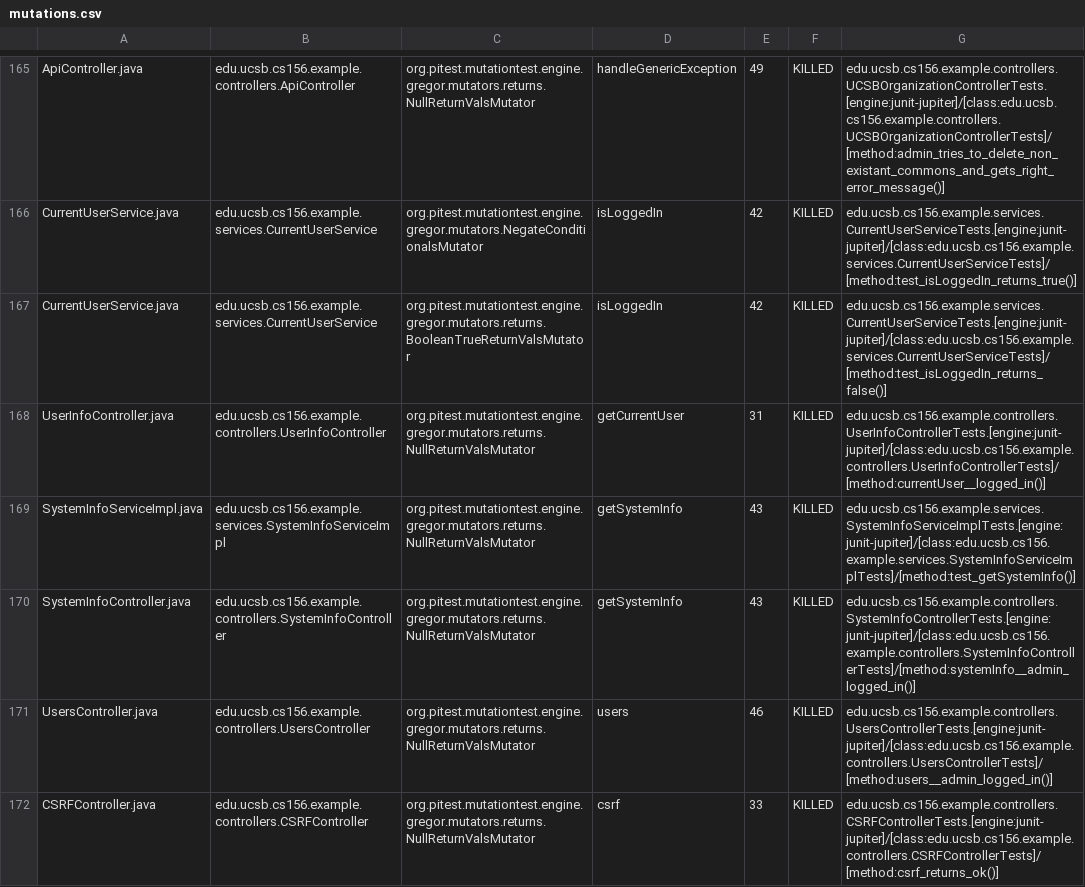
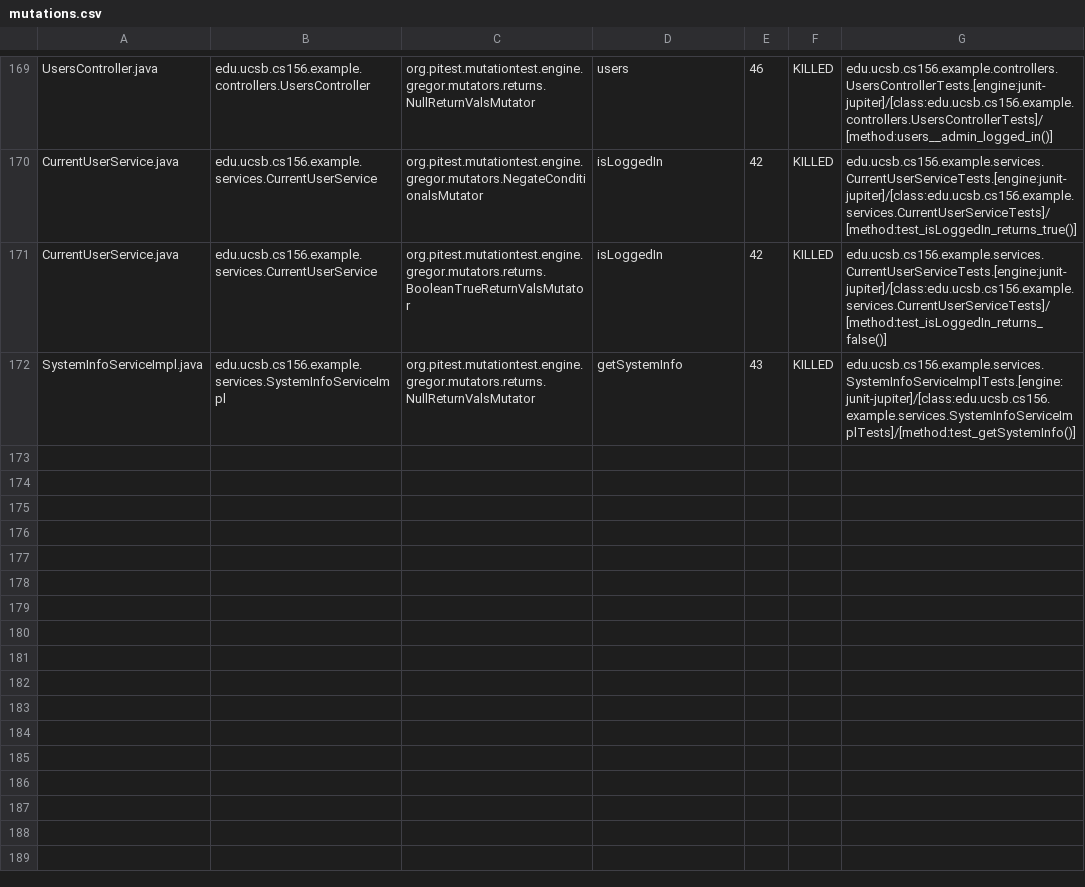
Before and after one commit to ucsb-cs156-f24/team02-f24-07, a CSV file: prs/79/pitest/mutations.csv, drawn as a sheet; only a part is shown, gaps mark what is left out; removed rows and columns are numbered as before the commit, all else as after; the diff covers the shown part only; the diff names each change by its address in the sheet, - before the commit and + after, or states it on an @@ line.

Commit message:
Deploying to gh-pages from @ ucsb-cs156-f24/team02-f24-07@6dce949d729d2fc717c47e07be82d697ffe58c5d 🚀

```diff
--- a/prs/79/pitest/mutations.csv
+++ b/prs/79/pitest/mutations.csv
-A169: ApiController.java
+A169: UsersController.java
-B169: edu.ucsb.cs156.example.controllers.ApiController
+B169: edu.ucsb.cs156.example.controllers.UsersController
-D169: handleGenericException
+D169: users
-E169: 49
+E169: 46
-G169: edu.ucsb.cs156.example.controllers.UCSBOrganizationControllerTests.[engine:junit-jupiter]/[class:edu.ucsb.cs156.example.controllers.UCSBOrganizationControllerTests]/[method:admin_tries_to_delete_non_existant_commons_and_gets_right_error_message()]
+G169: edu.ucsb.cs156.example.controllers.UsersControllerTests.[engine:junit-jupiter]/[class:edu.ucsb.cs156.example.controllers.UsersControllerTests]/[method:users__admin_logged_in()]
@@ row 170 moved to row 98: SystemInfoController.java @@
-row 171: UsersController.java | edu.ucsb.cs156.example.controllers.UsersController | org.pitest.mutationtest.engine.gregor.mutators.returns.NullReturnValsMutator | users | 46 | KILLED | edu.ucsb.cs156.example.controllers.UsersControllerTests.[engine:junit-jupiter]/[class:edu.ucsb.cs156.example.controllers.UsersControllerTests]/[method:users__admin_logged_in()]
@@ row 172 moved to row 23: CSRFController.java @@
```
Also changed, not shown: 1 added row, 106 moved rows and 5 edited cells elsewhere in this file, 17 other files.
